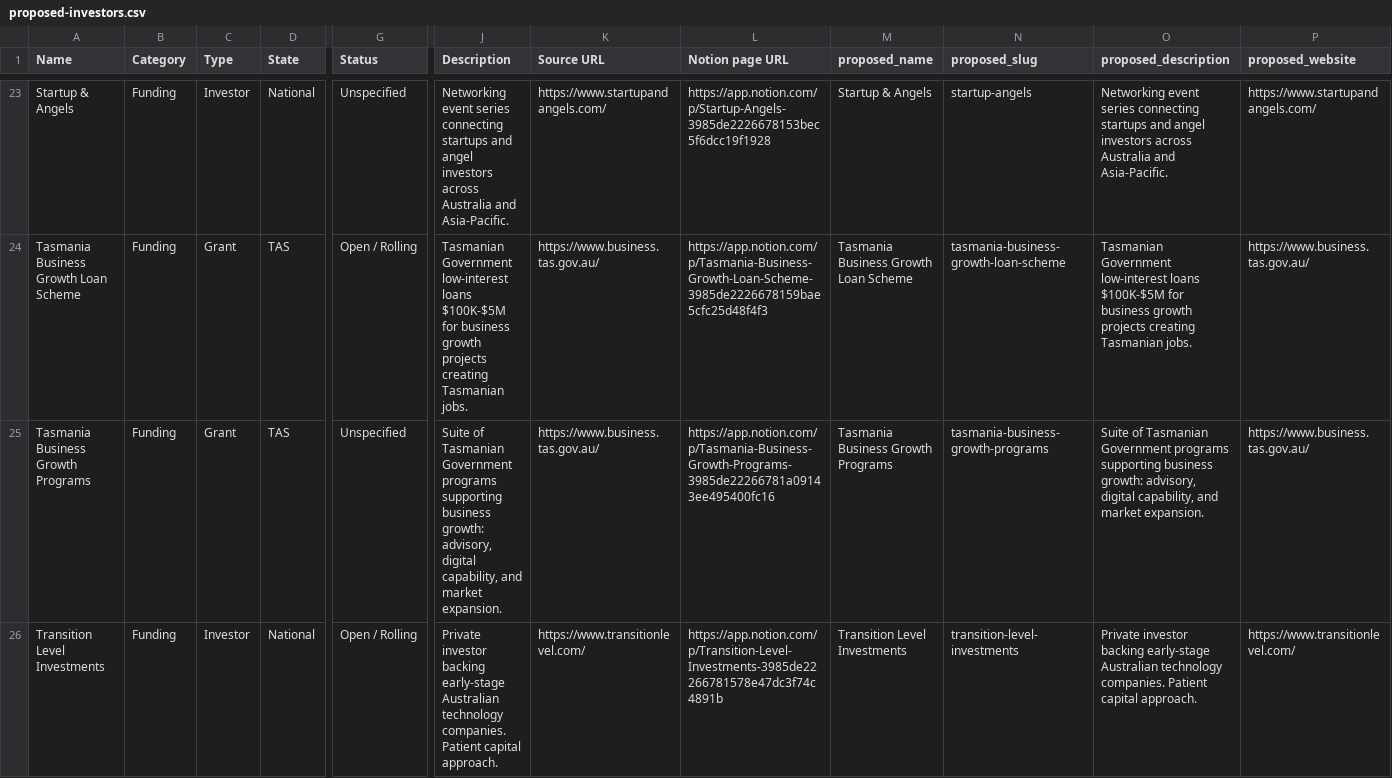
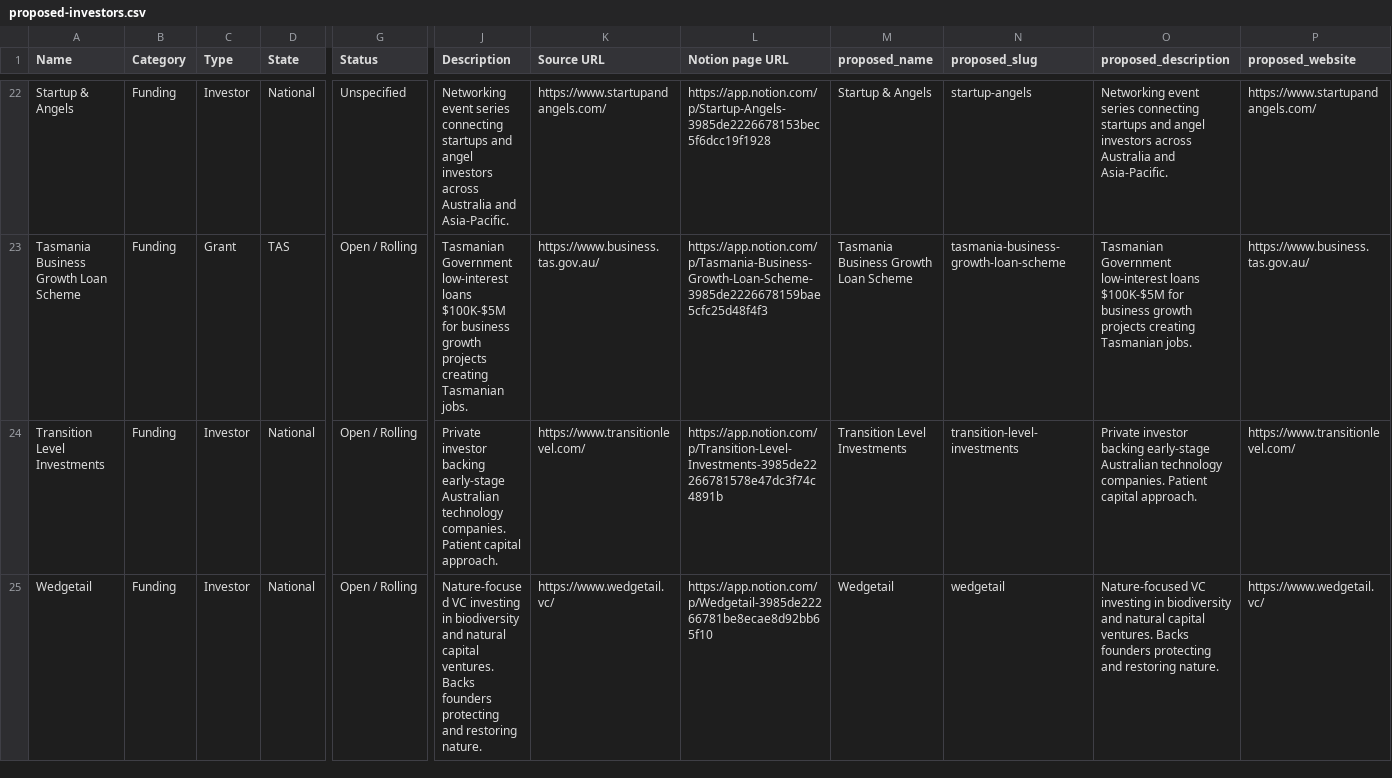
Before and after one commit to steviem101/market-entry-secrets, a CSV file: data/outputs/sova-import/proposed-investors.csv, drawn as a sheet; only a part is shown, gaps mark what is left out; the shorter side is filled out with more unchanged rows; rows hold the shown columns only; the diff covers the shown part only; the diff names each change by its address in the sheet, - before the commit and + after, or states it on an @@ line.

```diff
--- a/data/outputs/sova-import/proposed-investors.csv
+++ b/data/outputs/sova-import/proposed-investors.csv
-row 25: Tasmania Business Growth Programs | Funding | Grant | TAS | Unspecified | Suite of Tasmanian Government programs supporting business growth: advisory, digital capability, and market expansion. | https://www.business.tas.gov.au/ | https://app.notion.com/p/Tasmania-Business-Growth-Programs-3985de22266781a09143ee495400fc16 | Tasmania Business Growth Programs | tasmania-business-growth-programs | Suite of Tasmanian Government programs supporting business growth: advisory, digital capability, and market expansion. | https://www.business.tas.gov.au/
```
Also changed, not shown: 3 removed rows elsewhere in this file, data/outputs/sova-import/proposed-events.csv, data/outputs/sova-import/proposed-skips.csv, 4 other files.
